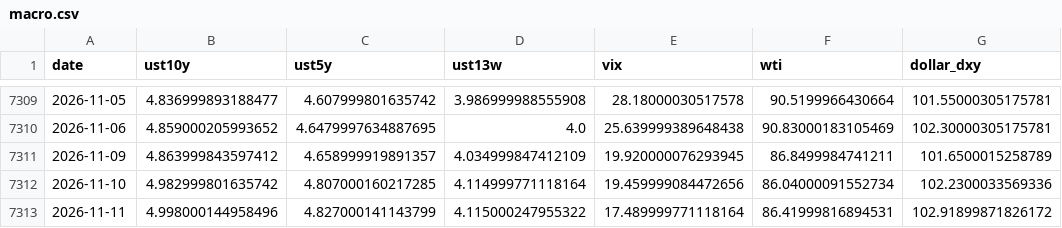
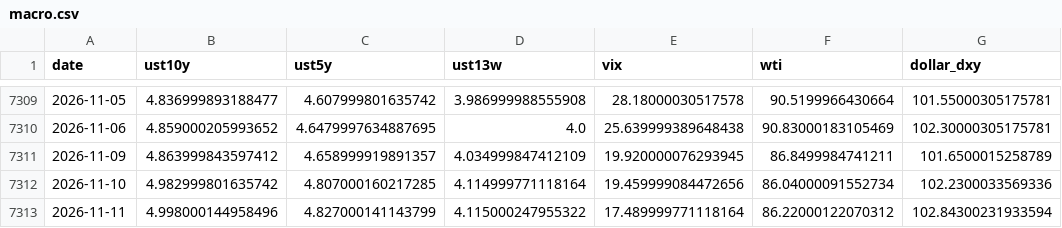
Before and after one commit to dannyzhang1772/Capital-rotation-tracker, a CSV file: data/raw/macro.csv, drawn as a sheet; only a part is shown, gaps mark what is left out.

```diff
--- a/data/raw/macro.csv
+++ b/data/raw/macro.csv
@@ -7312,2 +7312,2 @@ date,ust10y,ust5y,ust13w,vix,wti,dollar_dxy
 2026-11-10,4.982999801635742,4.807000160217285,4.114999771118164,19.459999084472656,86.04000091552734,102.2300033569336
-2026-11-11,4.998000144958496,4.827000141143799,4.115000247955322,17.489999771118164,86.41999816894531,102.91899871826172
+2026-11-11,4.998000144958496,4.827000141143799,4.115000247955322,17.489999771118164,86.22000122070312,102.84300231933594
```
Also changed, not shown: data/processed/style_cohorts.csv, 17 other files.
